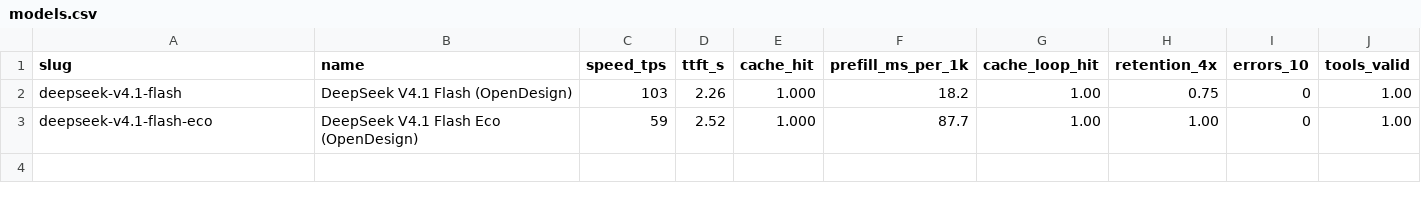
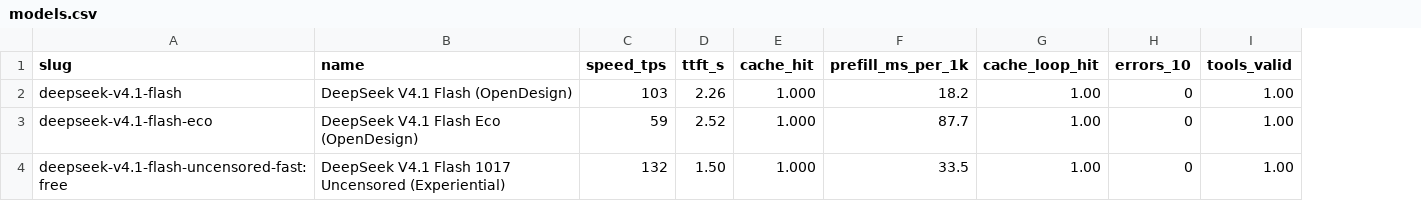
Before and after one commit to jacano/model-bench, a CSV file: models.csv, drawn as a sheet; removed rows and columns are numbered as before the commit, all else as after; the diff names each change by its address in the sheet, - before the commit and + after, or states it on an @@ line.

```diff
--- a/models.csv
+++ b/models.csv
-column H (retention_4x), rows 2-3: 0.75 | 1.00
+row 4: deepseek-v4.1-flash-uncensored-fast:free | DeepSeek V4.1 Flash 1017 Uncensored (Experiential) | 132 | 1.50 | 1.000 | 33.5 | 1.00 | 0 | 1.00
```
Also changed, not shown: 6 other files.
